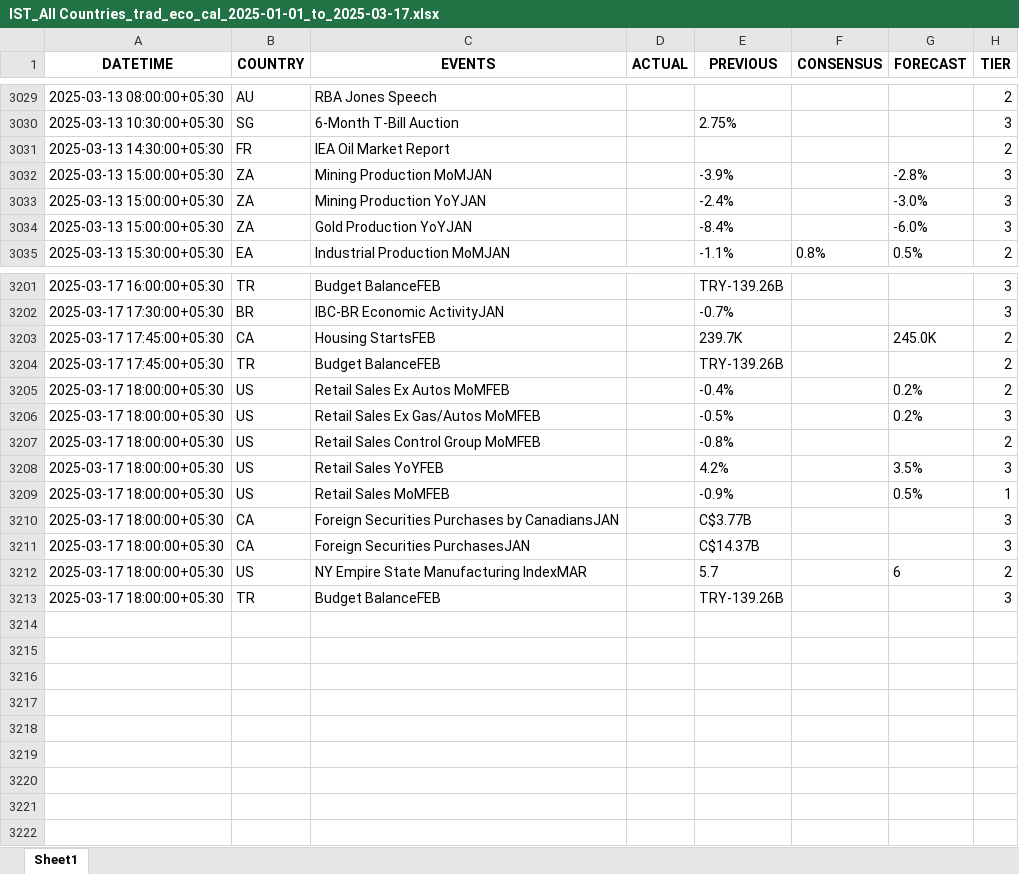
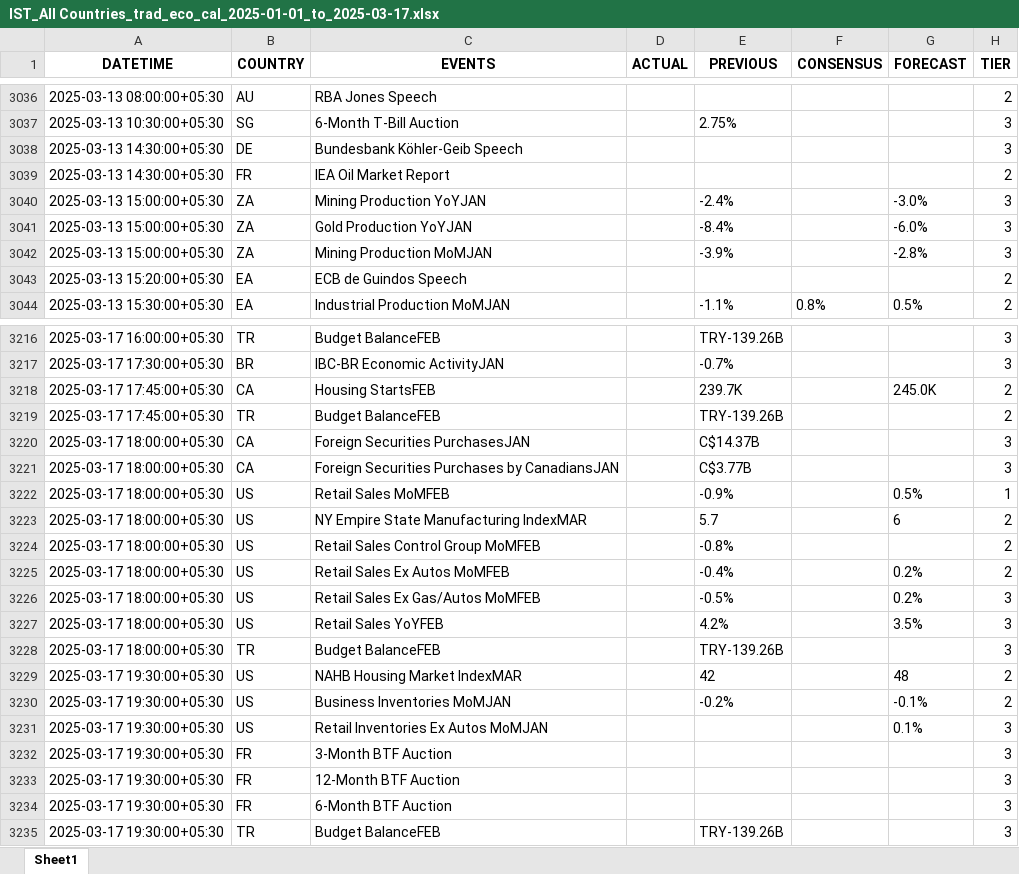
Before and after one commit to krishanggupta/distributionproject_rev1, an Excel workbook: Input_data/IST_All Countries_trad_eco_cal_2025-01-01_to_2025-03-17.xlsx, sheet Sheet1, drawn as a sheet; only a part is shown, gaps mark what is left out; values as stored, in another font and other column widths than the file's, no borders; the diff covers the shown part only; the diff names each change by its address in the sheet, - before the commit and + after, or states it on an @@ line.

```diff
--- a/Input_data/IST_All Countries_trad_eco_cal_2025-01-01_to_2025-03-17.xlsx (sheet Sheet1)
+++ b/Input_data/IST_All Countries_trad_eco_cal_2025-01-01_to_2025-03-17.xlsx (sheet Sheet1)
+row 3038: 2025-03-13 14:30:00+05:30 | DE | Bundesbank Köhler-Geib Speech |  |  |  |  | 3
@@ row 3032 moved to row 3042: 2025-03-13 15:00:00+05:30 @@
+row 3043: 2025-03-13 15:20:00+05:30 | EA | ECB de Guindos Speech |  |  |  |  | 2
@@ row 3211 moved to row 3220: 2025-03-17 18:00:00+05:30 @@
@@ row 3210 moved to row 3221: 2025-03-17 18:00:00+05:30 @@
@@ row 3209 moved to row 3222: 2025-03-17 18:00:00+05:30 @@
@@ row 3212 moved to row 3223: 2025-03-17 18:00:00+05:30 @@
@@ row 3207 moved to row 3224: 2025-03-17 18:00:00+05:30 @@
+row 3229: 2025-03-17 19:30:00+05:30 | US | NAHB Housing Market IndexMAR |  | 42 |  | 48 | 2
+row 3230: 2025-03-17 19:30:00+05:30 | US | Business Inventories MoMJAN |  | -0.2% |  | -0.1% | 2
+row 3231: 2025-03-17 19:30:00+05:30 | US | Retail Inventories Ex Autos MoMJAN |  |  |  | 0.1% | 3
+row 3232: 2025-03-17 19:30:00+05:30 | FR | 3-Month BTF Auction |  |  |  |  | 3
+row 3233: 2025-03-17 19:30:00+05:30 | FR | 12-Month BTF Auction |  |  |  |  | 3
+row 3234: 2025-03-17 19:30:00+05:30 | FR | 6-Month BTF Auction |  |  |  |  | 3
+row 3235: 2025-03-17 19:30:00+05:30 | TR | Budget BalanceFEB |  | TRY-139.26B |  |  | 3
```
Also changed, not shown: 13 added rows and 931 moved rows elsewhere in this sheet, Input_data/IST_US_trad_eco_cal_2025-01-01_to_2025-03-17.xlsx, 2 other files.
